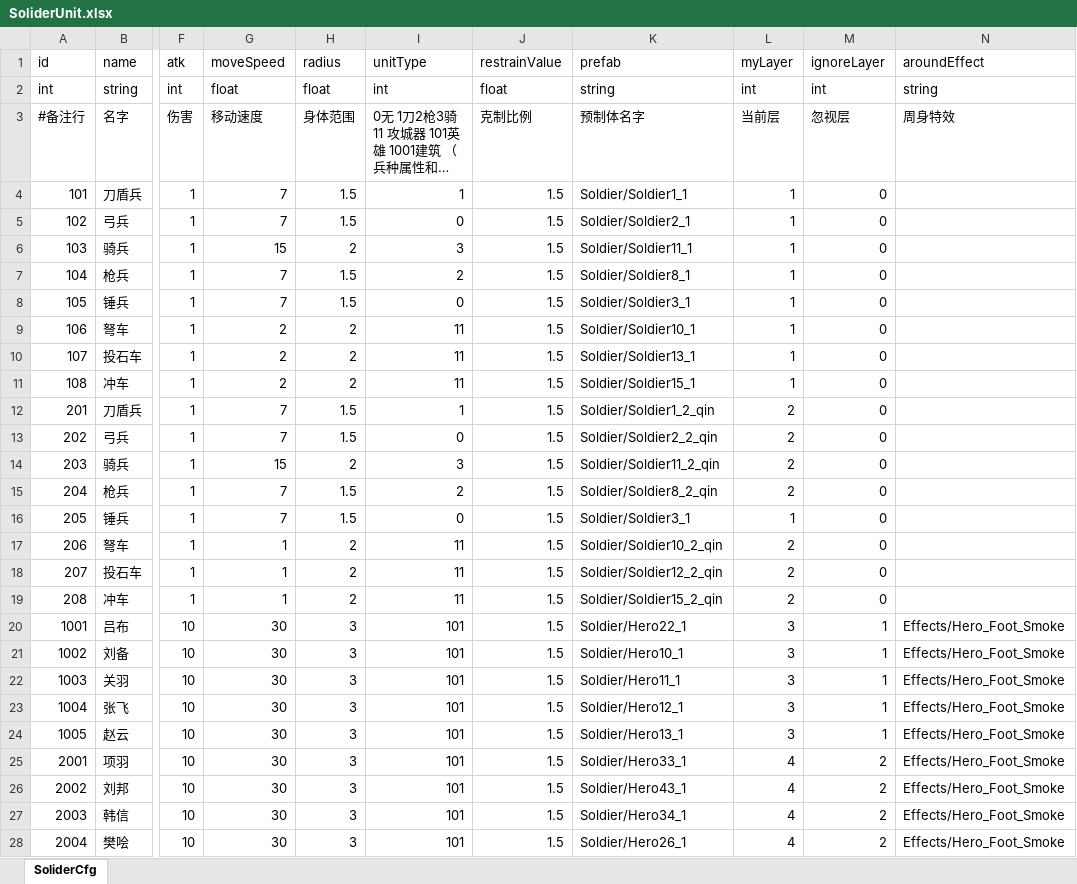
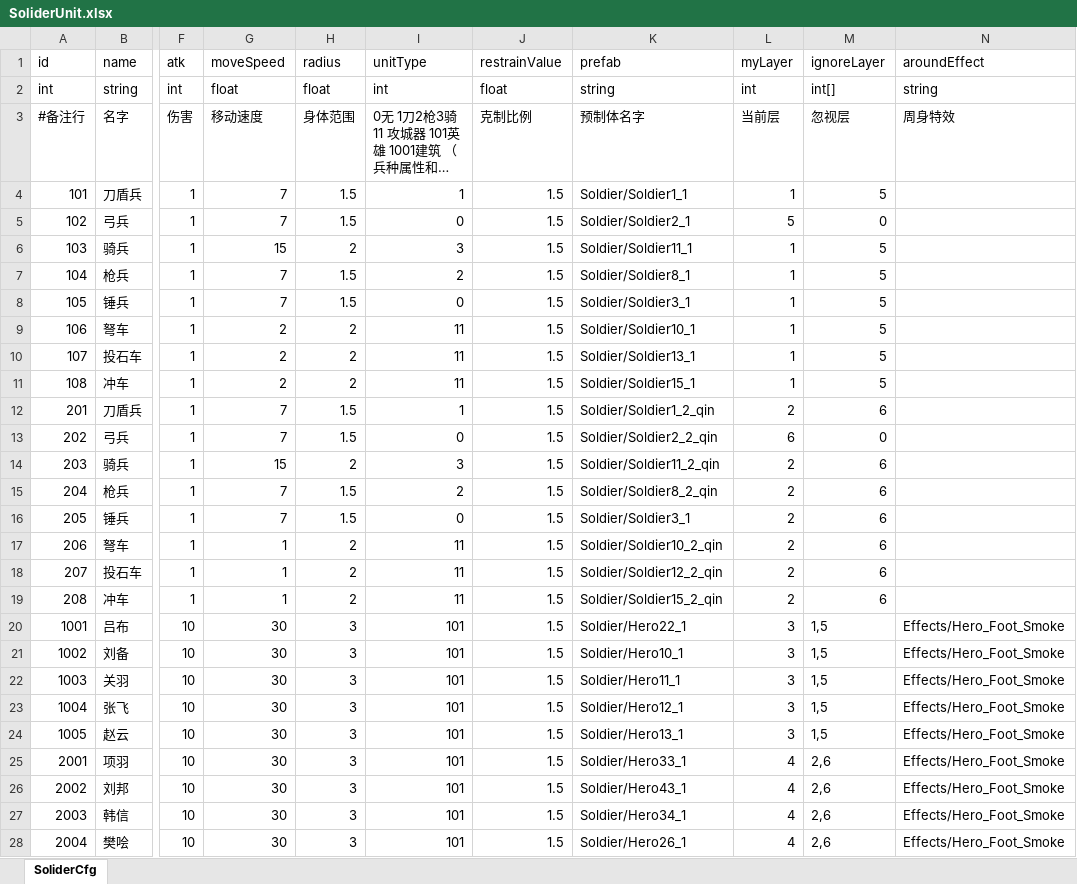
Before and after one commit to useradminda/WorldIsMine, an Excel workbook: Excels/SoliderUnit.xlsx, sheet SoliderCfg, drawn as a sheet; only a part is shown, gaps mark what is left out; long unchanged cells end in …; values as stored, in another font and other column widths than the file's, no borders; the diff covers the shown part only; the diff names each change by its address in the sheet, - before the commit and + after, or states it on an @@ line.

```diff
--- a/Excels/SoliderUnit.xlsx (sheet SoliderCfg)
+++ b/Excels/SoliderUnit.xlsx (sheet SoliderCfg)
-M2 (ignoreLayer): int
+M2 (ignoreLayer): int[]
-M4 (ignoreLayer): 0
+M4 (ignoreLayer): 5
-L5 (myLayer): 1
+L5 (myLayer): 5
-M6:M11 (ignoreLayer): 0
+M6:M11 (ignoreLayer): 5
-M12 (ignoreLayer): 0
+M12 (ignoreLayer): 6
-L13 (myLayer): 2
+L13 (myLayer): 6
-M14:M19 (ignoreLayer): 0
+M14:M19 (ignoreLayer): 6
-L16 (myLayer): 1
+L16 (myLayer): 2
-M20:M24 (ignoreLayer): 1
+M20:M24 (ignoreLayer): 1,5
-M25:M28 (ignoreLayer): 2
+M25:M28 (ignoreLayer): 2,6
```
Also changed, not shown: 2 edited cells elsewhere in this sheet, 23 other files.
